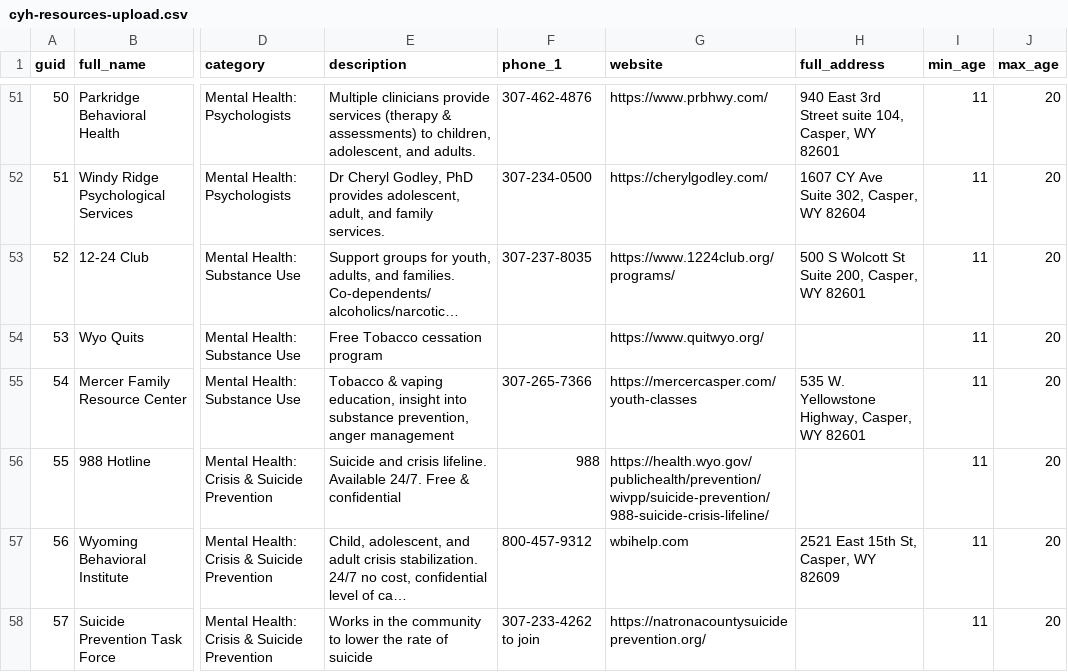
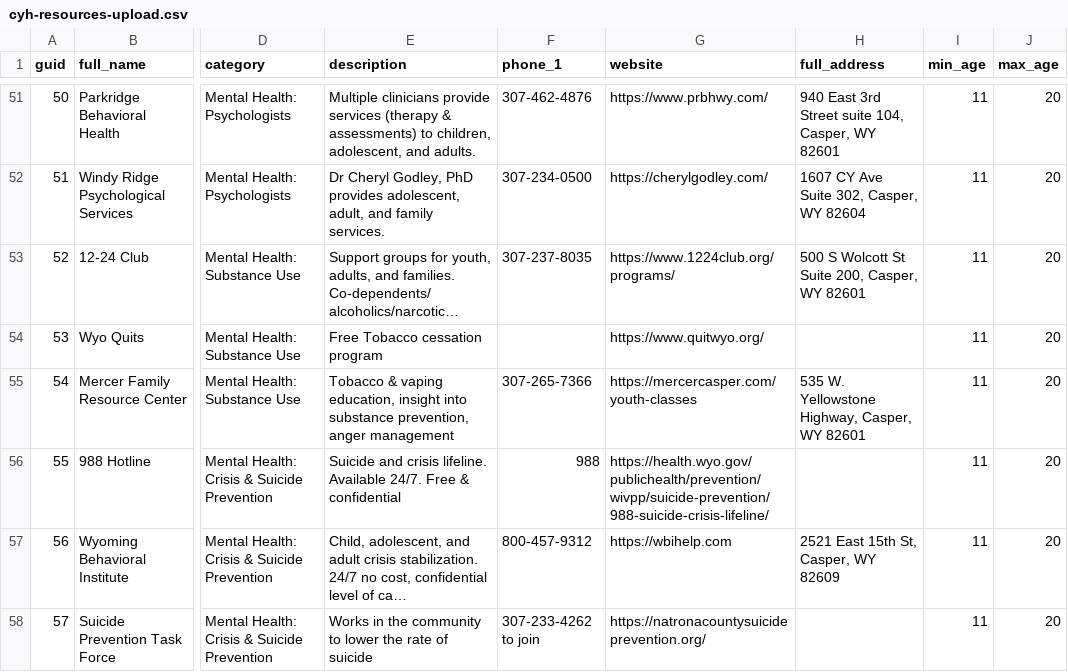
Before and after one commit to cajun1689/cyh-mapping, a CSV file: cyh-resources-upload.csv, drawn as a sheet; only a part is shown, gaps mark what is left out; long unchanged cells end in …; the diff names each change by its address in the sheet, - before the commit and + after, or states it on an @@ line.

```diff
--- a/cyh-resources-upload.csv
+++ b/cyh-resources-upload.csv
-G57 (website): wbihelp.com
+G57 (website): https://wbihelp.com
```
Also changed, not shown: 1 other file.
